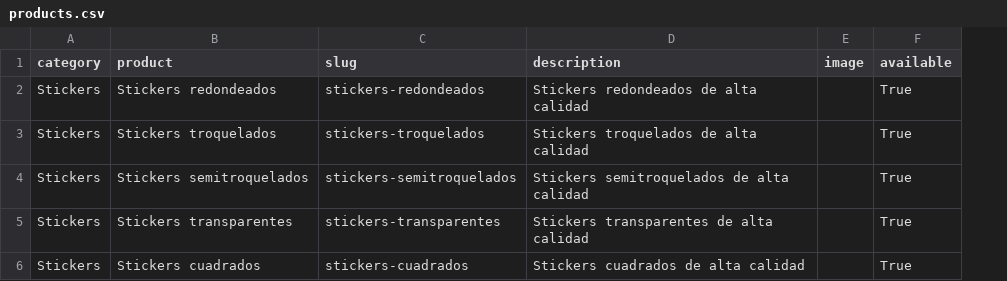
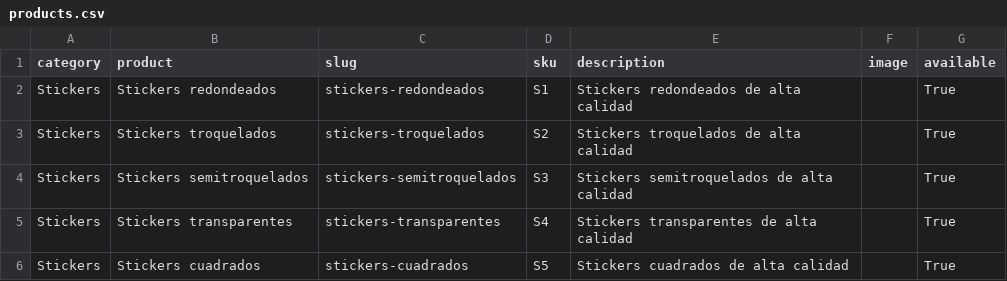
Before and after one commit to OmarGonD/stickers_gallito, a CSV file: static/data/products.csv, drawn as a sheet; the diff names each change by its address in the sheet, - before the commit and + after, or states it on an @@ line.

```diff
--- a/static/data/products.csv
+++ b/static/data/products.csv
+column D (sku), rows 2-6: S1 | S2 | S3 | S4 | S5
```
Also changed, not shown: static/data/samples.csv, 18 other files.
